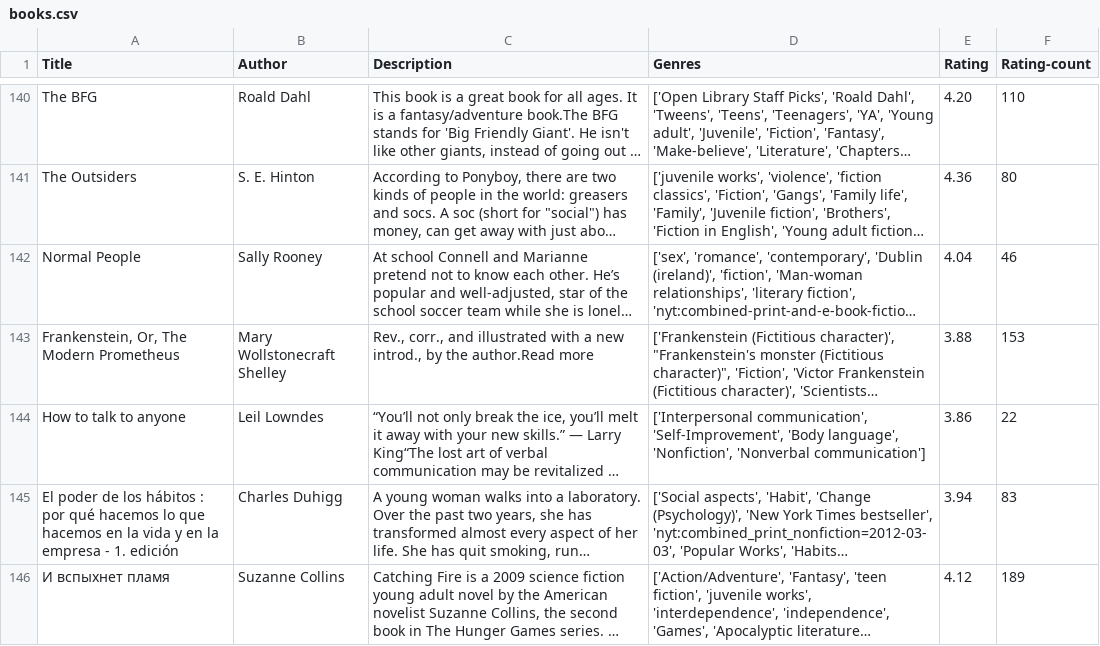
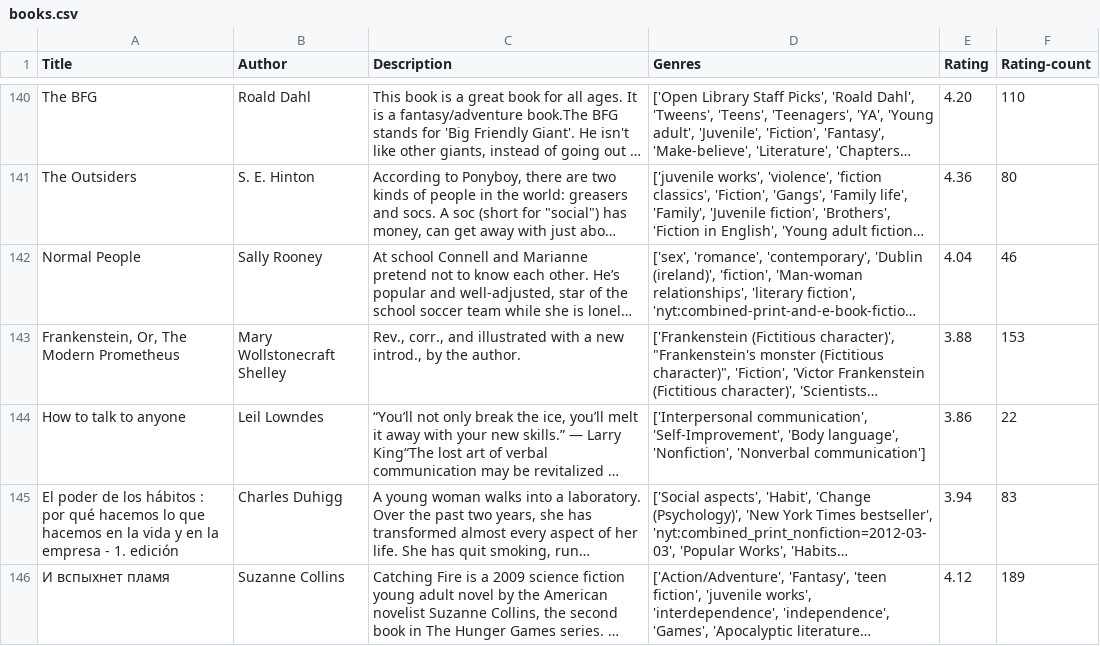
Before and after one commit to 04kash/LitCompass, a CSV file: books.csv, drawn as a sheet; only a part is shown, gaps mark what is left out; long unchanged cells end in …; the diff covers the shown part only; the diff names each change by its address in the sheet, - before the commit and + after, or states it on an @@ line.

Commit message:
Update books.csv

```diff
--- a/books.csv
+++ b/books.csv
-C143 (Description): …by the author.Read more
+C143 (Description): …by the author.
```
Also changed, not shown: 2 edited cells elsewhere in this file.
